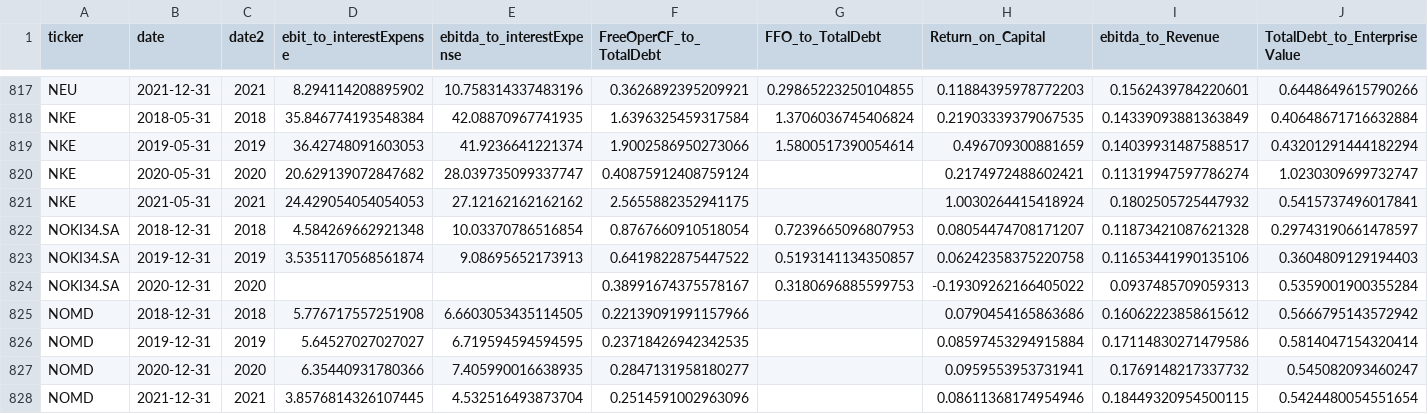
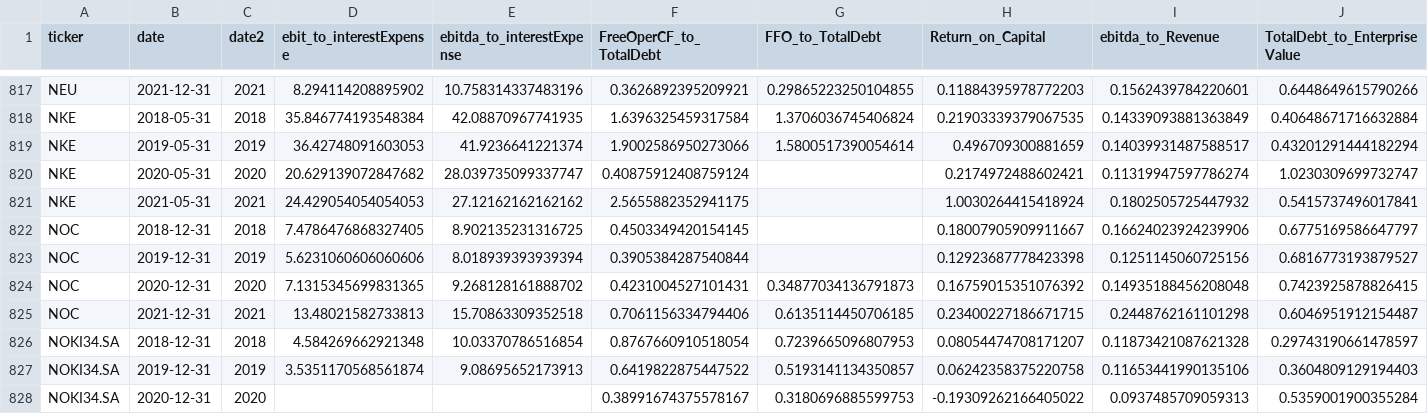
Before and after one commit to Bayan2019/TCC_Dashboard, a CSV file: Files_of_Data/fs_annual_new_ratios.csv, drawn as a sheet; only a part is shown, gaps mark what is left out; the shorter side is filled out with more unchanged rows; rows hold the shown columns only; the diff names each change by its address in the sheet, - before the commit and + after, or states it on an @@ line.

Commit message:
Add files via upload

```diff
--- a/Files_of_Data/fs_annual_new_ratios.csv
+++ b/Files_of_Data/fs_annual_new_ratios.csv
+row 822: NOC | 2018-12-31 | 2018 | 7.4786476868327405 | 8.902135231316725 | 0.4503349420154145 |  | 0.18007905909911667 | 0.16624023924239906 | 0.6775169586647797
+row 823: NOC | 2019-12-31 | 2019 | 5.6231060606060606 | 8.018939393939394 | 0.3905384287540844 |  | 0.12923687778423398 | 0.1251145060725156 | 0.6816773193879527
+row 824: NOC | 2020-12-31 | 2020 | 7.1315345699831365 | 9.268128161888702 | 0.4231004527101431 | 0.34877034136791873 | 0.16759015351076392 | 0.14935188456208048 | 0.7423925878826415
+row 825: NOC | 2021-12-31 | 2021 | 13.48021582733813 | 15.70863309352518 | 0.7061156334794406 | 0.6135114450706185 | 0.23400227186671715 | 0.2448762161101298 | 0.6046951912154487
```
